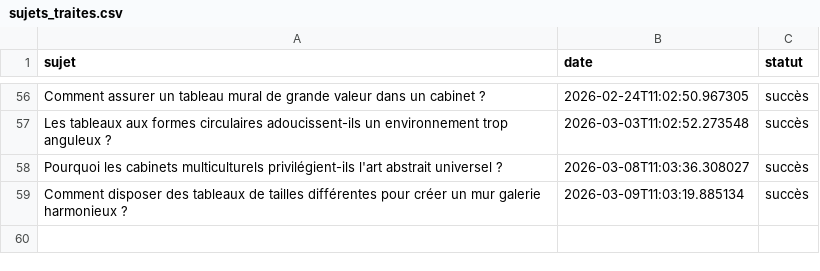
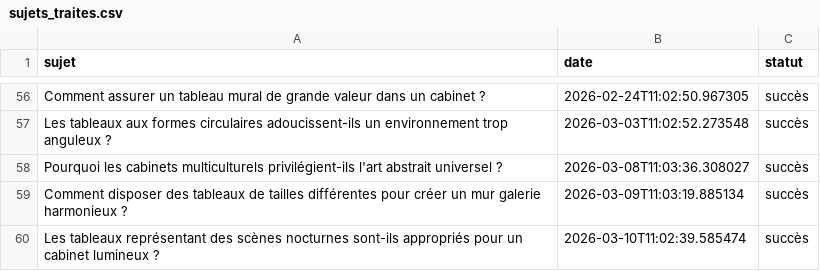
Before and after one commit to Metalosmose21/Cabinet-avocat-3-, a CSV file: sujets_traites.csv, drawn as a sheet; only a part is shown, gaps mark what is left out.

```diff
--- a/sujets_traites.csv
+++ b/sujets_traites.csv
@@ -59 +59,2 @@ Pourquoi les cabinets multiculturels privilégient-ils l'art abstrait universel
 Comment disposer des tableaux de tailles différentes pour créer un mur galerie harmonieux ?,2026-03-09T11:03:19.885134,succès
+Les tableaux représentant des scènes nocturnes sont-ils appropriés pour un cabinet lumineux ?,2026-03-10T11:02:39.585474,succès
```
Also changed, not shown: sujets.csv.
